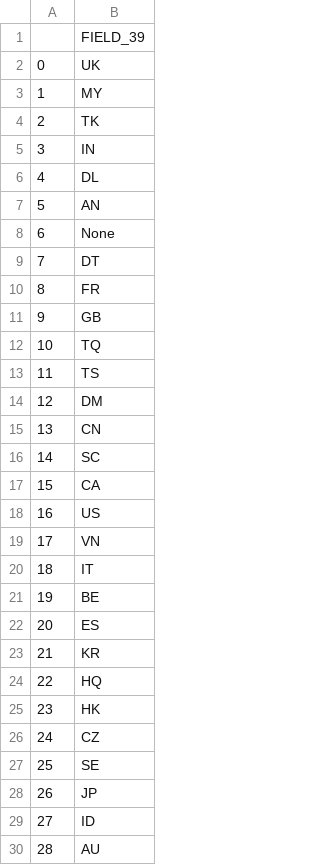
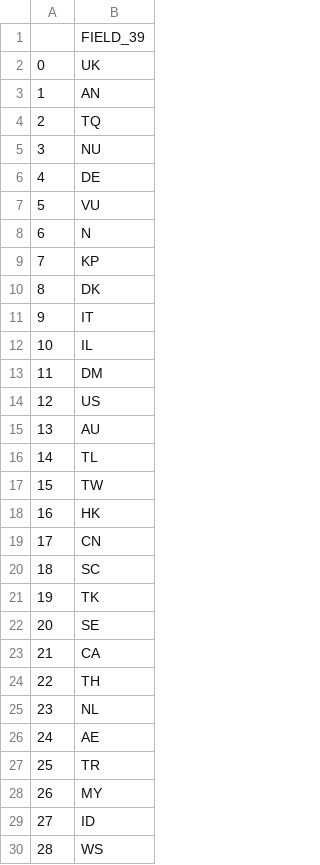
Before and after one commit to Bk-San1201/Credit-Score, a CSV file: Data/field_39.csv, drawn as a sheet; only a part is shown; the diff covers the shown part only.

```diff
--- a/Data/field_39.csv
+++ b/Data/field_39.csv
@@ -2,29 +2,29 @@
 0,UK
-1,MY
-2,TK
-3,IN
-4,DL
-5,AN
-6,None
-7,DT
-8,FR
-9,GB
-10,TQ
-11,TS
-12,DM
-13,CN
-14,SC
-15,CA
-16,US
-17,VN
-18,IT
-19,BE
-20,ES
-21,KR
-22,HQ
-23,HK
-24,CZ
-25,SE
-26,JP
+1,AN
+2,TQ
+3,NU
+4,DE
+5,VU
+6,N
+7,KP
+8,DK
+9,IT
+10,IL
+11,DM
+12,US
+13,AU
+14,TL
+15,TW
+16,HK
+17,CN
+18,SC
+19,TK
+20,SE
+21,CA
+22,TH
+23,NL
+24,AE
+25,TR
+26,MY
 27,ID
-28,AU
+28,WS
```
Also changed, not shown: 22 edited cells elsewhere in this file, Data/field_13.csv, Data/field_9.csv, 6 other files.
